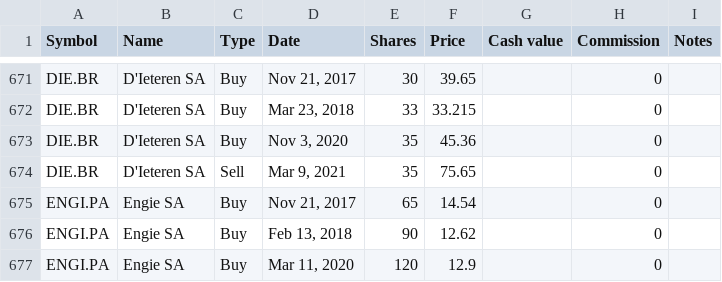
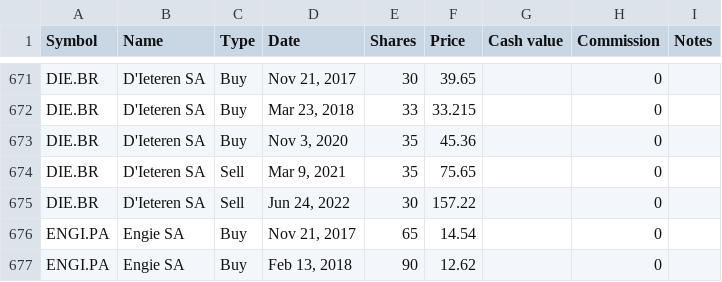
Before and after one commit to lionelschiepers/MyStock, a CSV file: MyStockWeb/Data/1.csv, drawn as a sheet; only a part is shown, gaps mark what is left out; the shorter side is filled out with more unchanged rows; the diff names each change by its address in the sheet, - before the commit and + after, or states it on an @@ line.

Commit message:
reduced d'ieteren
reduced d'ieteren

```diff
--- a/MyStockWeb/Data/1.csv
+++ b/MyStockWeb/Data/1.csv
+row 675: DIE.BR | D'Ieteren SA | Sell | Jun 24, 2022 | 30 | 157.22 |  | 0
```
